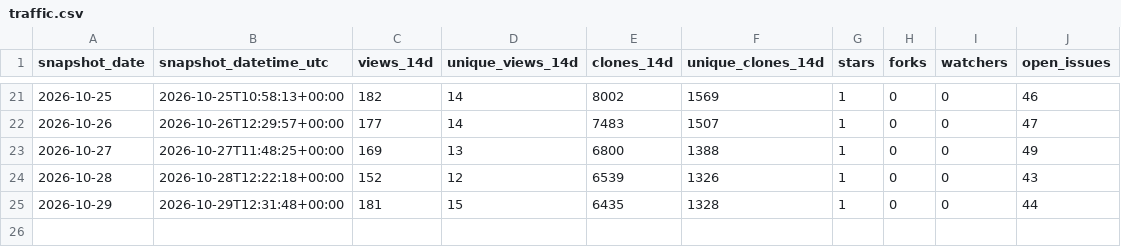
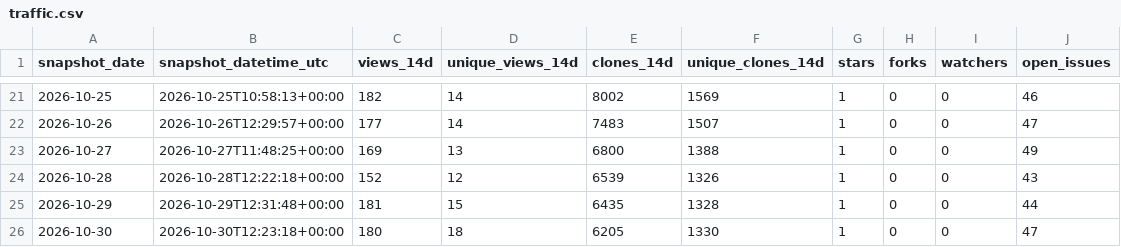
Before and after one commit to danielep71/K-SACCR, a CSV file: data/traffic.csv, drawn as a sheet; only a part is shown, gaps mark what is left out; the diff names each change by its address in the sheet, - before the commit and + after, or states it on an @@ line.

```diff
--- a/data/traffic.csv
+++ b/data/traffic.csv
+row 26: 2026-10-30 | 2026-10-30T12:23:18+00:00 | 180 | 18 | 6205 | 1330 | 1 | 0 | 0 | 47
```
Also changed, not shown: data/popular_paths.csv, data/referrers.csv, 4 other files.
